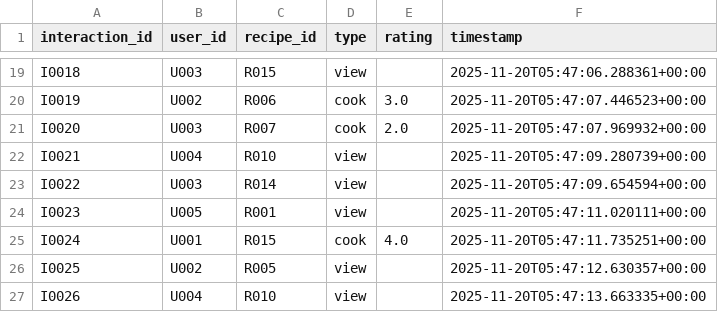
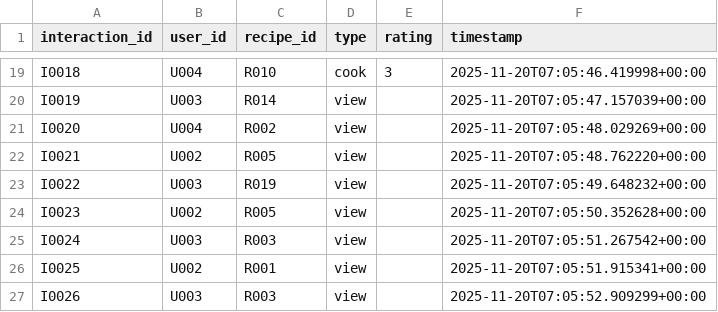
Before and after one commit to Janhavi-Kulkarni-2/Firebase-Based-Recipe-Analytics-Pipeline, a CSV file: Project/output_csv/interactions.csv, drawn as a sheet; only a part is shown, gaps mark what is left out; the diff covers the shown part only; the diff names each change by its address in the sheet, - before the commit and + after, or states it on an @@ line.

```diff
--- a/Project/output_csv/interactions.csv
+++ b/Project/output_csv/interactions.csv
-B19 (user_id): U003
+B19 (user_id): U004
-C19 (recipe_id): R015
+C19 (recipe_id): R010
-D19 (type): view
+D19 (type): cook
-E19 (rating): (empty)
+E19 (rating): 3
-F19 (timestamp): 2025-11-20T05:47:06.288361+00:00
+F19 (timestamp): 2025-11-20T07:05:46.419998+00:00
-B20 (user_id): U002
+B20 (user_id): U003
-C20 (recipe_id): R006
+C20 (recipe_id): R014
-D20:D21 (type): cook
+D20:D21 (type): view
-E20 (rating): 3.0
+E20 (rating): (empty)
-F20 (timestamp): 2025-11-20T05:47:07.446523+00:00
+F20 (timestamp): 2025-11-20T07:05:47.157039+00:00
-B21 (user_id): U003
+B21 (user_id): U004
-C21 (recipe_id): R007
+C21 (recipe_id): R002
-E21 (rating): 2.0
+E21 (rating): (empty)
-F21 (timestamp): 2025-11-20T05:47:07.969932+00:00
+F21 (timestamp): 2025-11-20T07:05:48.029269+00:00
-B22 (user_id): U004
+B22 (user_id): U002
-C22 (recipe_id): R010
+C22 (recipe_id): R005
-F22 (timestamp): 2025-11-20T05:47:09.280739+00:00
+F22 (timestamp): 2025-11-20T07:05:48.762220+00:00
-C23 (recipe_id): R014
+C23 (recipe_id): R019
-F23 (timestamp): 2025-11-20T05:47:09.654594+00:00
+F23 (timestamp): 2025-11-20T07:05:49.648232+00:00
-B24 (user_id): U005
+B24 (user_id): U002
-C24 (recipe_id): R001
+C24 (recipe_id): R005
-F24 (timestamp): 2025-11-20T05:47:11.020111+00:00
+F24 (timestamp): 2025-11-20T07:05:50.352628+00:00
-B25 (user_id): U001
+B25 (user_id): U003
-C25 (recipe_id): R015
+C25 (recipe_id): R003
-D25 (type): cook
+D25 (type): view
-E25 (rating): 4.0
+E25 (rating): (empty)
-F25 (timestamp): 2025-11-20T05:47:11.735251+00:00
+F25 (timestamp): 2025-11-20T07:05:51.267542+00:00
-C26 (recipe_id): R005
+C26 (recipe_id): R001
-F26 (timestamp): 2025-11-20T05:47:12.630357+00:00
+F26 (timestamp): 2025-11-20T07:05:51.915341+00:00
-B27 (user_id): U004
+B27 (user_id): U003
-C27 (recipe_id): R010
+C27 (recipe_id): R003
-F27 (timestamp): 2025-11-20T05:47:13.663335+00:00
+F27 (timestamp): 2025-11-20T07:05:52.909299+00:00
```
Also changed, not shown: 151 edited cells elsewhere in this file, Project/output_csv/ingredients.csv, Project/output_csv/recipe.csv, 14 other files.
